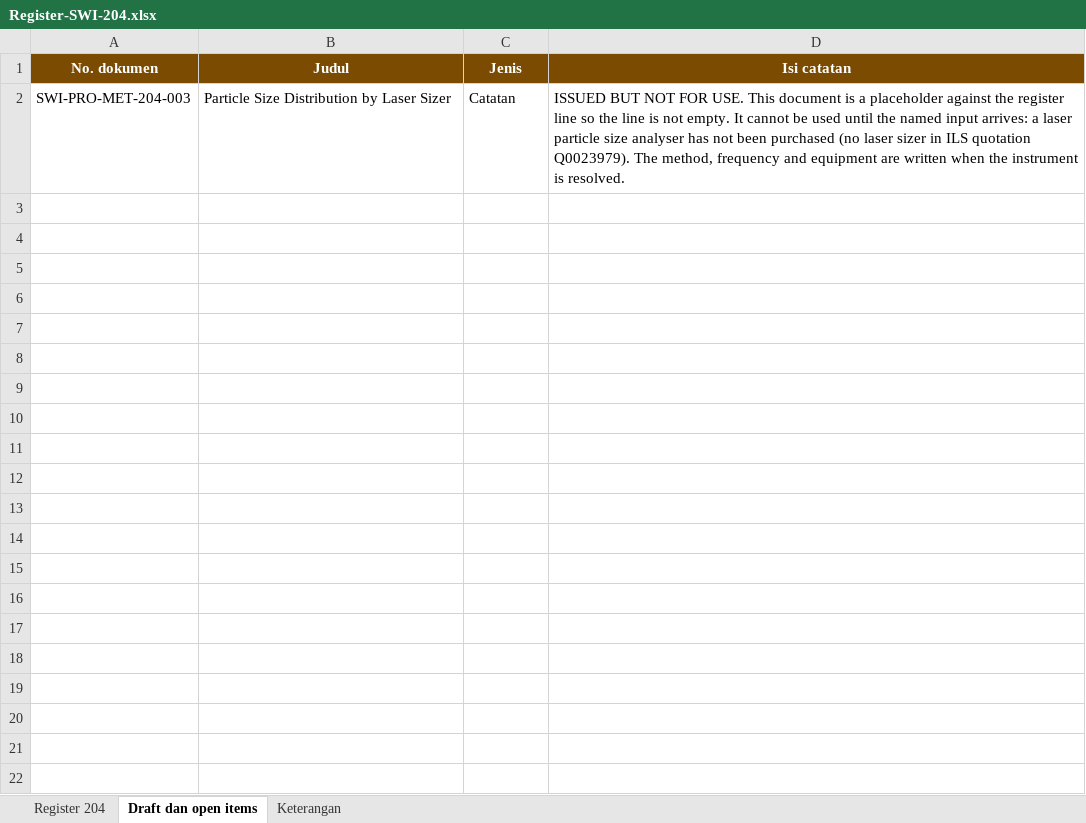
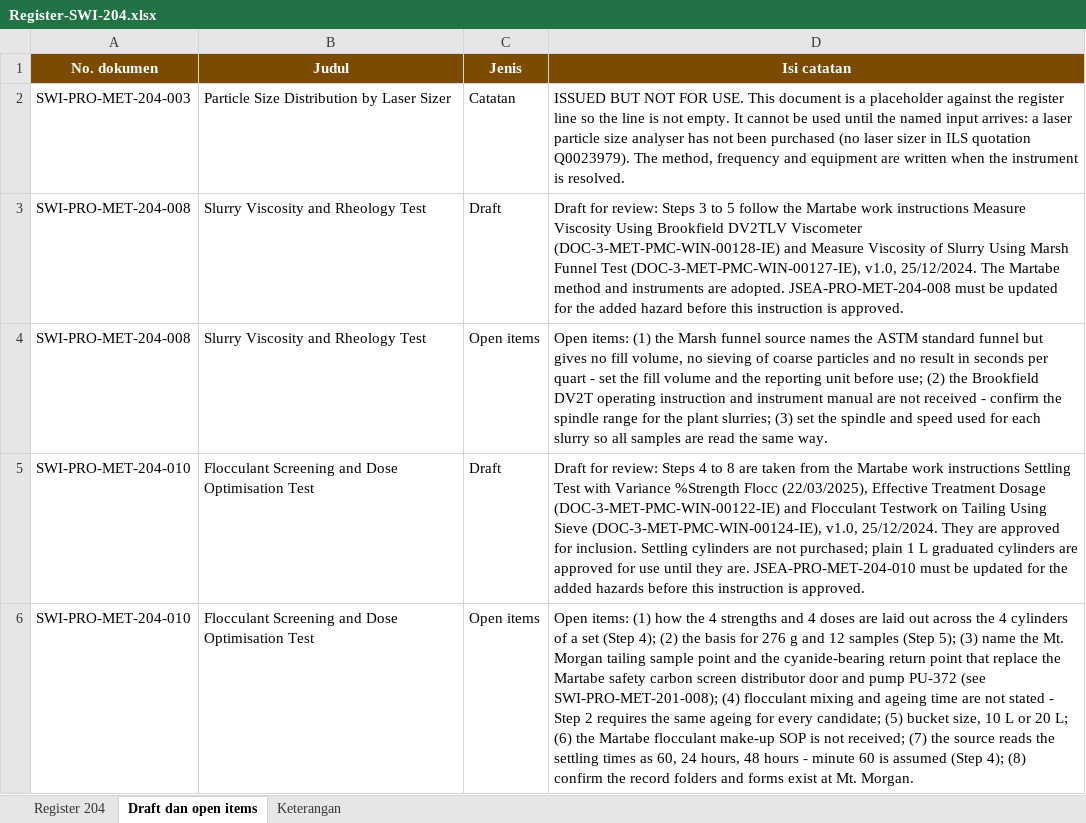
Before and after one commit to 007Manday/SWI-METS, an Excel workbook: docs/Register-SWI-204.xlsx, sheet Draft dan open items, drawn as a sheet; values as stored, in another font and other column widths than the file's, no borders; the diff names each change by its address in the sheet, - before the commit and + after, or states it on an @@ line.

```diff
--- a/docs/Register-SWI-204.xlsx (sheet Draft dan open items)
+++ b/docs/Register-SWI-204.xlsx (sheet Draft dan open items)
+row 3: SWI-PRO-MET-204-008 | Slurry Viscosity and Rheology Test | Draft | Draft for review: Steps 3 to 5 follow the Martabe work instructions Measure Viscosity Using Brookfield DV2TLV Viscometer (DOC-3-MET-PMC-WIN-00128-IE) and Measure Viscosity of Slurry Using Marsh Funnel Test (DOC-3-MET-PMC-WIN-00127-IE), v1.0, 25/12/2024. The Martabe method and instruments are adopted. JSEA-PRO-MET-204-008 must be updated for the added hazard before this instruction is approved.
+row 4: SWI-PRO-MET-204-008 | Slurry Viscosity and Rheology Test | Open items | Open items: (1) the Marsh funnel source names the ASTM standard funnel but gives no fill volume, no sieving of coarse particles and no result in seconds per quart - set the fill volume and the reporting unit before use; (2) the Brookfield DV2T operating instruction and instrument manual are not received - confirm the spindle range for the plant slurries; (3) set the spindle and speed used for each slurry so all samples are read the same way.
+row 5: SWI-PRO-MET-204-010 | Flocculant Screening and Dose Optimisation Test | Draft | Draft for review: Steps 4 to 8 are taken from the Martabe work instructions Settling Test with Variance %Strength Flocc (22/03/2025), Effective Treatment Dosage (DOC-3-MET-PMC-WIN-00122-IE) and Flocculant Testwork on Tailing Using Sieve (DOC-3-MET-PMC-WIN-00124-IE), v1.0, 25/12/2024. They are approved for inclusion. Settling cylinders are not purchased; plain 1 L graduated cylinders are approved for use until they are. JSEA-PRO-MET-204-010 must be updated for the added hazards before this instruction is approved.
+row 6: SWI-PRO-MET-204-010 | Flocculant Screening and Dose Optimisation Test | Open items | Open items: (1) how the 4 strengths and 4 doses are laid out across the 4 cylinders of a set (Step 4); (2) the basis for 276 g and 12 samples (Step 5); (3) name the Mt. Morgan tailing sample point and the cyanide-bearing return point that replace the Martabe safety carbon screen distributor door and pump PU-372 (see SWI-PRO-MET-201-008); (4) flocculant mixing and ageing time are not stated - Step 2 requires the same ageing for every candidate; (5) bucket size, 10 L or 20 L; (6) the Martabe flocculant make-up SOP is not received; (7) the source reads the settling times as 60, 24 hours, 48 hours - minute 60 is assumed (Step 4); (8) confirm the record folders and forms exist at Mt. Morgan.
```
Also changed, not shown: sheet Register 204, sheet Keterangan, docs/Tabel-SWI-vs-Martabe.xlsx, 11 other files.
